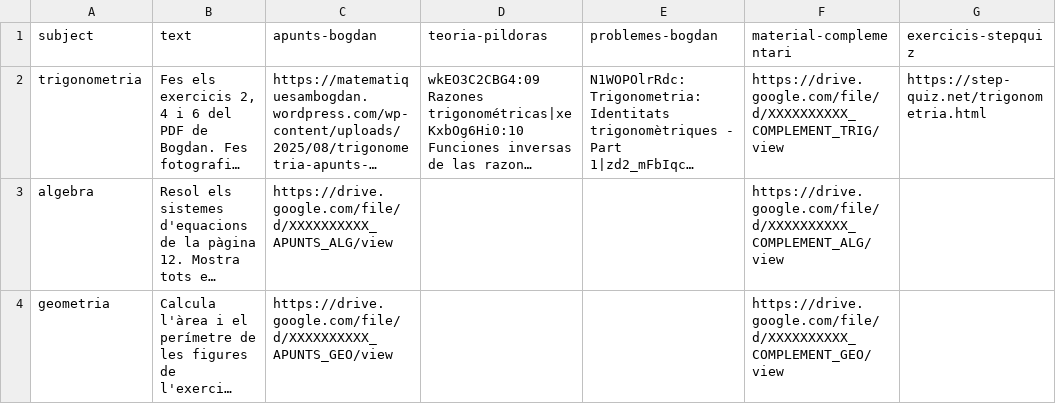
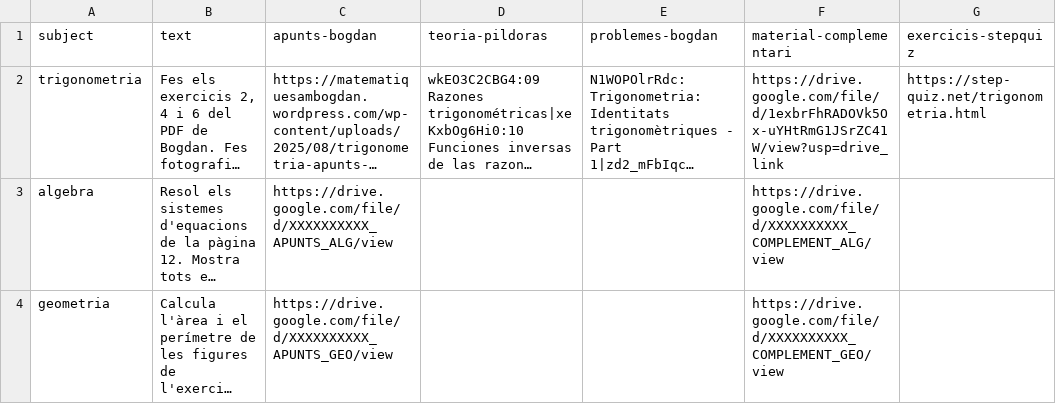
Before and after one commit to step-quiz/operacions, a CSV file: data-classroom.csv, drawn as a sheet; only a part is shown; long unchanged cells end in …; the diff names each change by its address in the sheet, - before the commit and + after, or states it on an @@ line.

Commit message:
Add files via upload

```diff
--- a/data-classroom.csv
+++ b/data-classroom.csv
-F2 (material-complementari): https://drive.google.com/file/d/XXXXXXXXXX_COMPLEMENT_TRIG/view
+F2 (material-complementari): https://drive.google.com/file/d/1exbrFhRADOVk5Ox-uYHtRmG1JSrZC41W/view?usp=drive_link
```
